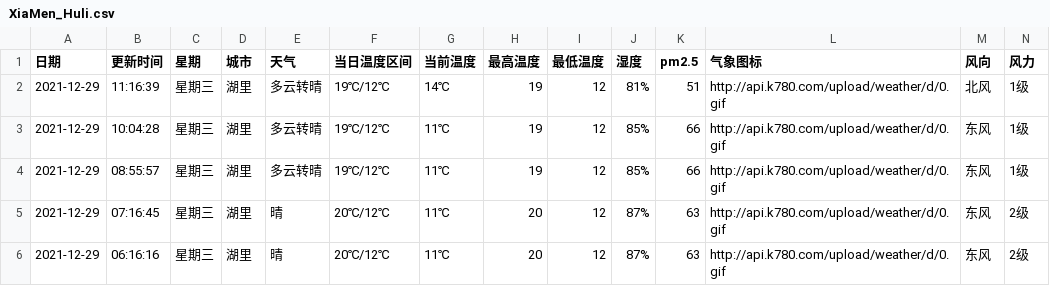
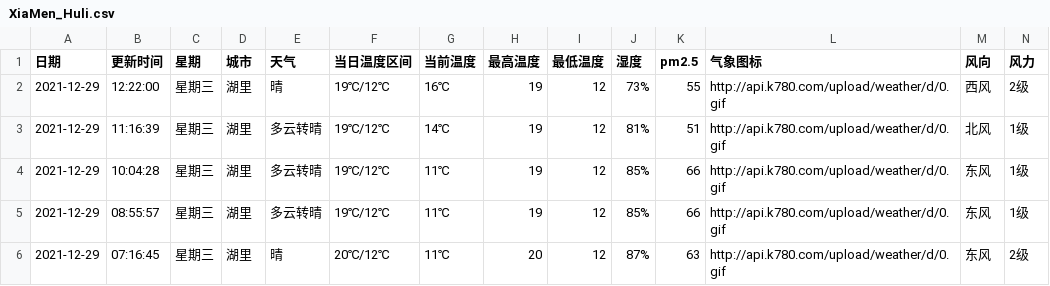
Before and after one commit to HeroLH/test-action, a CSV file: weather/XiaMen_Huli.csv, drawn as a sheet; only a part is shown; the shorter side is filled out with more unchanged rows; the diff names each change by its address in the sheet, - before the commit and + after, or states it on an @@ line.

```diff
--- a/weather/XiaMen_Huli.csv
+++ b/weather/XiaMen_Huli.csv
+row 2: 2021-12-29 | 12:22:00 | 星期三 | 湖里 | 晴 | 19℃/12℃ | 16℃ | 19 | 12 | 73% | 55 | http://api.k780.com/upload/weather/d/0.gif | 西风 | 2级
```
Also changed, not shown: 1 other file.
